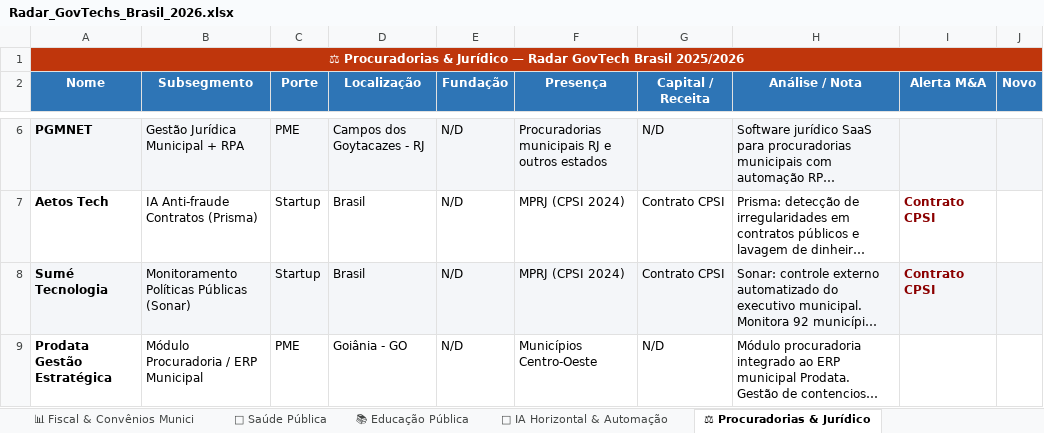
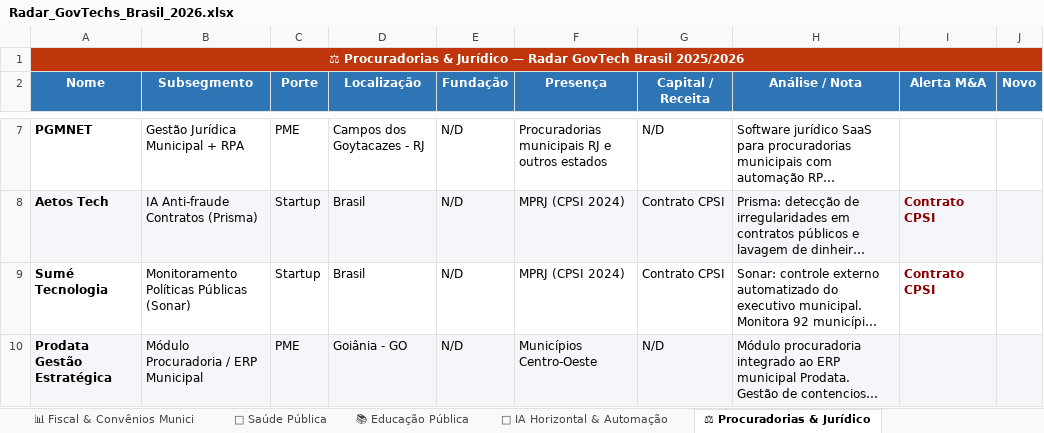
Before and after one commit to tossulino/govtech, an Excel workbook: Radar_GovTechs_Brasil_2026.xlsx, sheet ⚖ Procuradorias & Jurídico, drawn as a sheet; only a part is shown, gaps mark what is left out; long unchanged cells end in …; values as stored, in another font and other column widths than the file's, no borders; addresses are those after the commit; the diff covers the shown part only; the diff names each change by its address in the sheet, - before the commit and + after, or states it on an @@ line.

```diff
--- a/Radar_GovTechs_Brasil_2026.xlsx (sheet ⚖ Procuradorias & Jurídico)
+++ b/Radar_GovTechs_Brasil_2026.xlsx (sheet ⚖ Procuradorias & Jurídico)
-A7:J7 fill: #F4F6F9
+A7:J7 fill: none
-A8:J8 fill: none
+A8:J8 fill: #F4F6F9
-A9:J9 fill: #F4F6F9
+A9:J9 fill: none
-A10:J10 fill: none
+A10:J10 fill: #F4F6F9
```
Also changed, not shown: 1 added row and cell formats elsewhere in this sheet, sheet Resumo, 2 other files.
